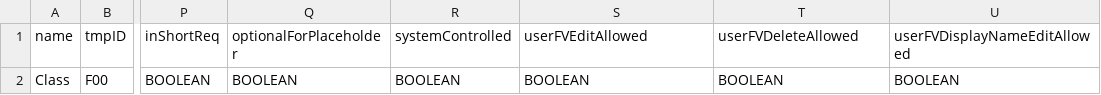
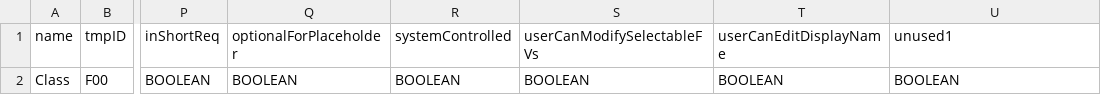
Before and after one commit to mbgerrard/cyphermodels, a CSV file: REQAPP_CSVs/Fields_CLS.csv, drawn as a sheet; only a part is shown, gaps mark what is left out; the diff names each change by its address in the sheet, - before the commit and + after, or states it on an @@ line.

```diff
--- a/REQAPP_CSVs/Fields_CLS.csv
+++ b/REQAPP_CSVs/Fields_CLS.csv
-S1: userFVEditAllowed
+S1: userCanModifySelectableFVs
-T1: userFVDeleteAllowed
+T1: userCanEditDisplayName
-U1: userFVDisplayNameEditAllowed
+U1: unused1
```
Also changed, not shown: REQAPP_CSVs/Fields_A.csv, REQAPP_CSVs/Fields_B.csv, 2 other files.
